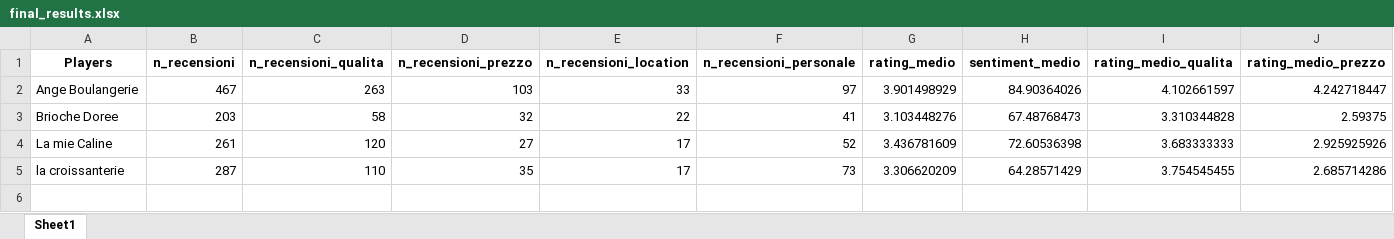
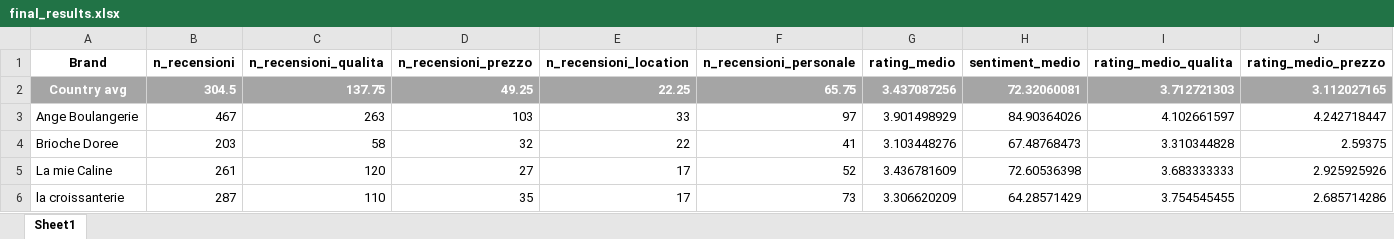
Before and after one commit to GhislandiGiulio/progetto_finale_R, an Excel workbook: final_results.xlsx, sheet Sheet1, drawn as a sheet; only a part is shown; values as stored, in another font and other column widths than the file's, no borders; conditional formats and table styles not drawn; rows hold the shown columns only; the diff names each change by its address in the sheet, - before the commit and + after, or states it on an @@ line.

Commit message:
Formattazione condizionale tabella Final results

```diff
--- a/final_results.xlsx (sheet Sheet1)
+++ b/final_results.xlsx (sheet Sheet1)
-A1: Players
+A1: Brand
+row 2: Country avg | 304.5 | 137.75 | 49.25 | 22.25 | 65.75 | 3.437087256 | 72.32060081 | 3.712721303 | 3.112027165
```
